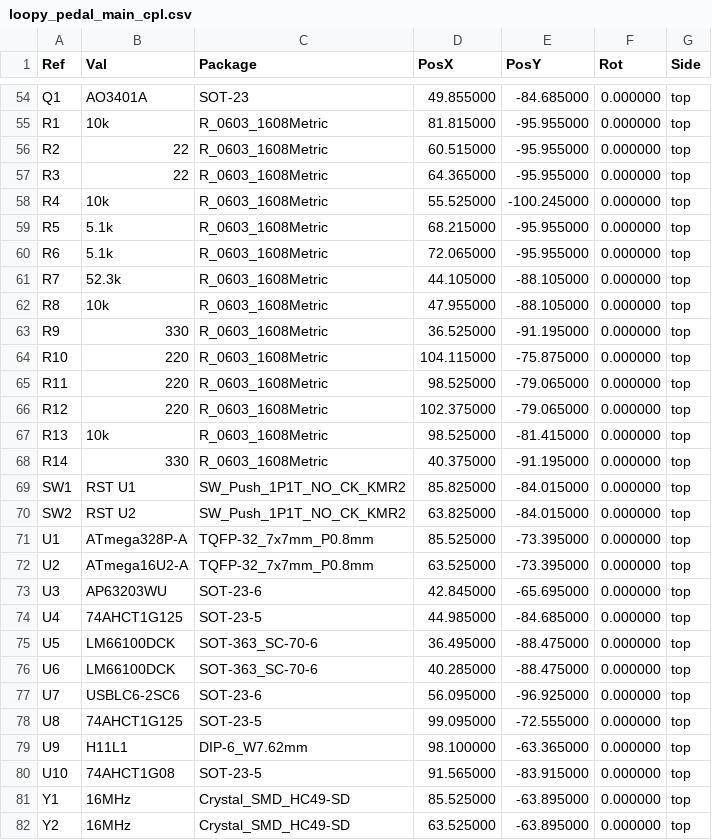
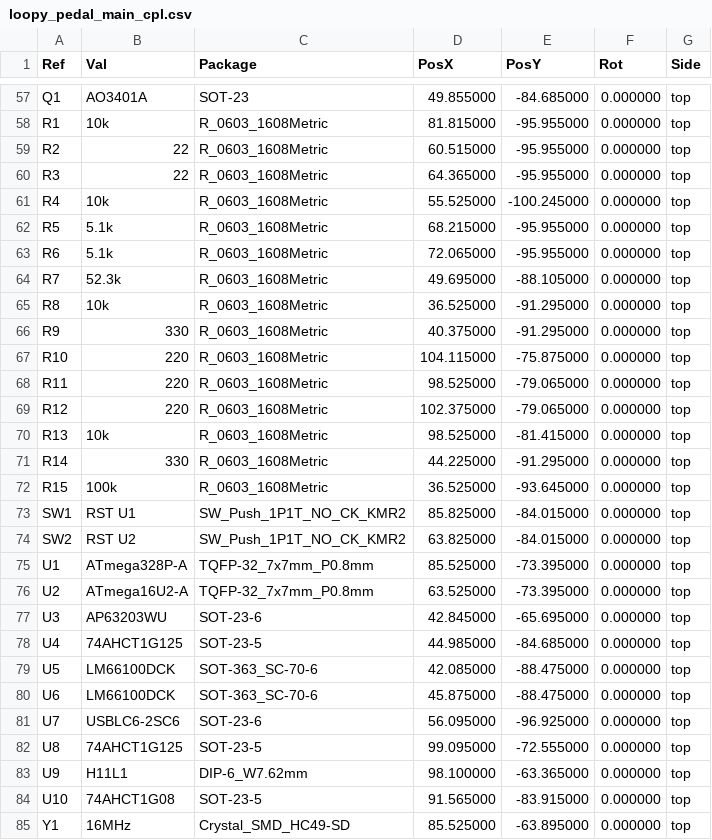
Before and after one commit to tomassasovsky/loopy, a CSV file: hardware/kicad/fab/loopy_pedal_main_cpl.csv, drawn as a sheet; only a part is shown, gaps mark what is left out; the shorter side is filled out with more unchanged rows; the diff covers the shown part only.

```diff
--- a/hardware/kicad/fab/loopy_pedal_main_cpl.csv
+++ b/hardware/kicad/fab/loopy_pedal_main_cpl.csv
@@ -60,5 +63,5 @@ Ref,Val,Package,PosX,PosY,Rot,Side
 "R6","5.1k","R_0603_1608Metric",72.065000,-95.955000,0.000000,top
-"R7","52.3k","R_0603_1608Metric",44.105000,-88.105000,0.000000,top
-"R8","10k","R_0603_1608Metric",47.955000,-88.105000,0.000000,top
-"R9","330","R_0603_1608Metric",36.525000,-91.195000,0.000000,top
+"R7","52.3k","R_0603_1608Metric",49.695000,-88.105000,0.000000,top
+"R8","10k","R_0603_1608Metric",36.525000,-91.295000,0.000000,top
+"R9","330","R_0603_1608Metric",40.375000,-91.295000,0.000000,top
 "R10","220","R_0603_1608Metric",104.115000,-75.875000,0.000000,top
@@ -67,3 +70,4 @@ Ref,Val,Package,PosX,PosY,Rot,Side
 "R13","10k","R_0603_1608Metric",98.525000,-81.415000,0.000000,top
-"R14","330","R_0603_1608Metric",40.375000,-91.195000,0.000000,top
+"R14","330","R_0603_1608Metric",44.225000,-91.295000,0.000000,top
+"R15","100k","R_0603_1608Metric",36.525000,-93.645000,0.000000,top
 "SW1","RST U1","SW_Push_1P1T_NO_CK_KMR2",85.825000,-84.015000,0.000000,top
@@ -74,4 +78,4 @@ Ref,Val,Package,PosX,PosY,Rot,Side
 "U4","74AHCT1G125","SOT-23-5",44.985000,-84.685000,0.000000,top
-"U5","LM66100DCK","SOT-363_SC-70-6",36.495000,-88.475000,0.000000,top
-"U6","LM66100DCK","SOT-363_SC-70-6",40.285000,-88.475000,0.000000,top
+"U5","LM66100DCK","SOT-363_SC-70-6",42.085000,-88.475000,0.000000,top
+"U6","LM66100DCK","SOT-363_SC-70-6",45.875000,-88.475000,0.000000,top
 "U7","USBLC6-2SC6","SOT-23-6",56.095000,-96.925000,0.000000,top
```
Also changed, not shown: 3 added rows and 22 edited cells elsewhere in this file, hardware/kicad/fab/loopy_pedal_main_bom.csv, hardware/kicad/fab/loopy_pedal_main_bom_jlc.csv, 5 other files.
